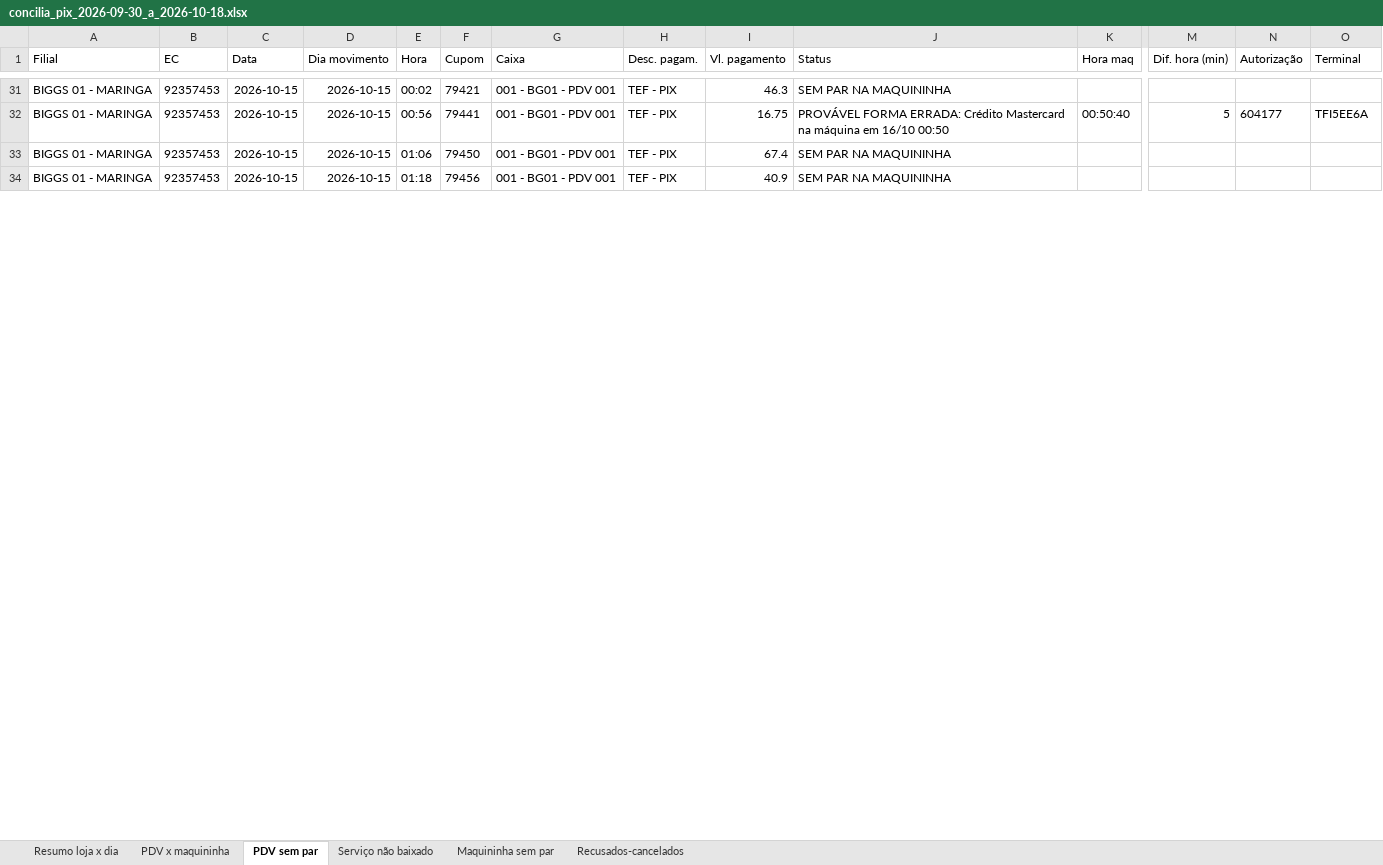
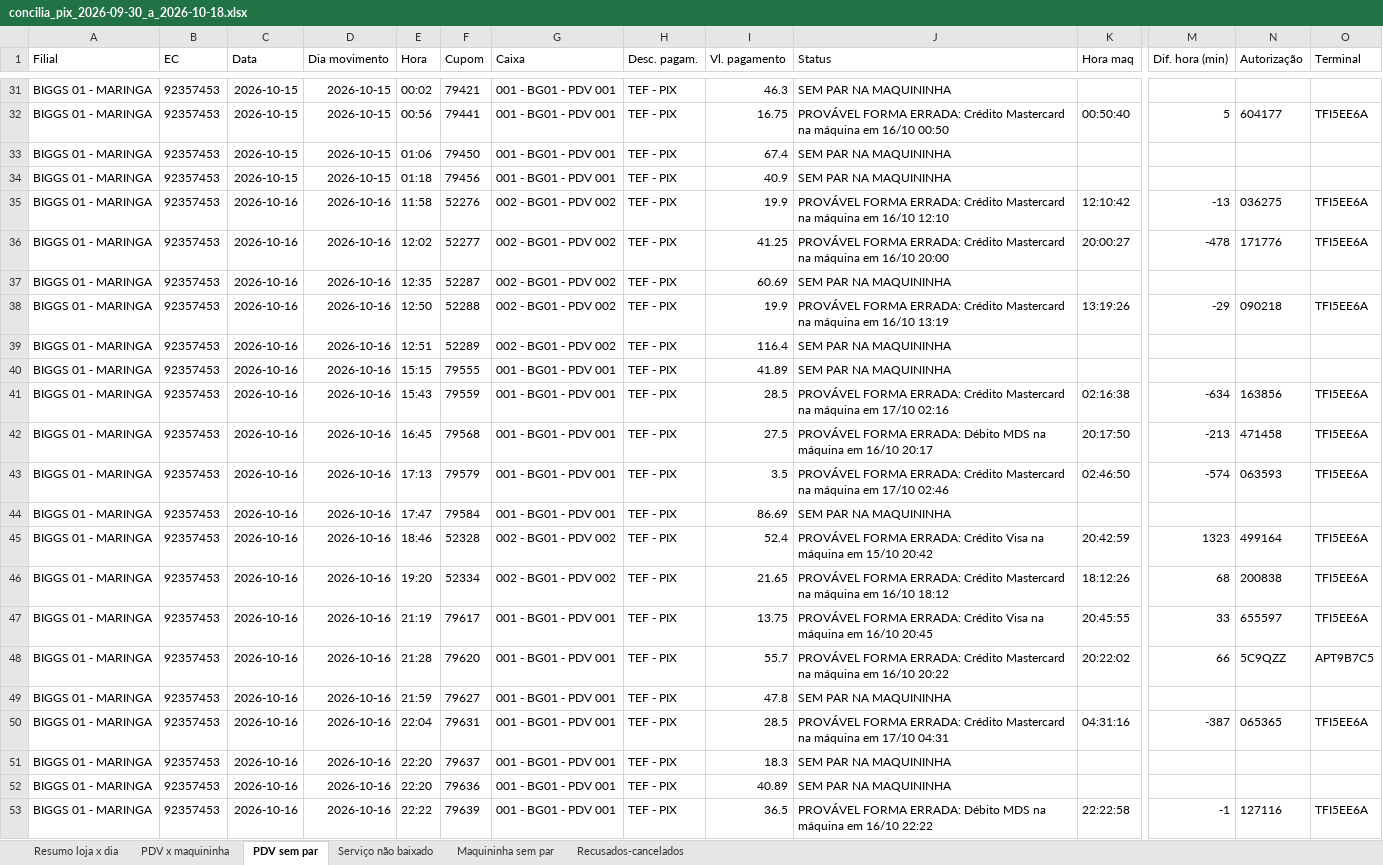
Before and after one commit to hylaryfarias/conciliacao-diaria, an Excel workbook: saida/concilia_pix_2026-09-30_a_2026-10-18.xlsx, sheet PDV sem par, drawn as a sheet; only a part is shown, gaps mark what is left out; values as stored, in another font and other column widths than the file's, no borders; rows hold the shown columns only; the diff covers the shown part only; the diff names each change by its address in the sheet, - before the commit and + after, or states it on an @@ line.

```diff
--- a/saida/concilia_pix_2026-09-30_a_2026-10-18.xlsx (sheet PDV sem par)
+++ b/saida/concilia_pix_2026-09-30_a_2026-10-18.xlsx (sheet PDV sem par)
+row 35: BIGGS 01 - MARINGA | 92357453 | 2026-10-16 | 2026-10-16 | 11:58 | 52276 | 002 - BG01 - PDV 002 | TEF - PIX | 19.9 | PROVÁVEL FORMA ERRADA: Crédito Mastercard na máquina em 16/10 12:10 | 12:10:42 | -13 | 036275 | TFI5EE6A
+row 36: BIGGS 01 - MARINGA | 92357453 | 2026-10-16 | 2026-10-16 | 12:02 | 52277 | 002 - BG01 - PDV 002 | TEF - PIX | 41.25 | PROVÁVEL FORMA ERRADA: Crédito Mastercard na máquina em 16/10 20:00 | 20:00:27 | -478 | 171776 | TFI5EE6A
+row 37: BIGGS 01 - MARINGA | 92357453 | 2026-10-16 | 2026-10-16 | 12:35 | 52287 | 002 - BG01 - PDV 002 | TEF - PIX | 60.69 | SEM PAR NA MAQUININHA
+row 38: BIGGS 01 - MARINGA | 92357453 | 2026-10-16 | 2026-10-16 | 12:50 | 52288 | 002 - BG01 - PDV 002 | TEF - PIX | 19.9 | PROVÁVEL FORMA ERRADA: Crédito Mastercard na máquina em 16/10 13:19 | 13:19:26 | -29 | 090218 | TFI5EE6A
+row 39: BIGGS 01 - MARINGA | 92357453 | 2026-10-16 | 2026-10-16 | 12:51 | 52289 | 002 - BG01 - PDV 002 | TEF - PIX | 116.4 | SEM PAR NA MAQUININHA
+row 40: BIGGS 01 - MARINGA | 92357453 | 2026-10-16 | 2026-10-16 | 15:15 | 79555 | 001 - BG01 - PDV 001 | TEF - PIX | 41.89 | SEM PAR NA MAQUININHA
+row 41: BIGGS 01 - MARINGA | 92357453 | 2026-10-16 | 2026-10-16 | 15:43 | 79559 | 001 - BG01 - PDV 001 | TEF - PIX | 28.5 | PROVÁVEL FORMA ERRADA: Crédito Mastercard na máquina em 17/10 02:16 | 02:16:38 | -634 | 163856 | TFI5EE6A
+row 42: BIGGS 01 - MARINGA | 92357453 | 2026-10-16 | 2026-10-16 | 16:45 | 79568 | 001 - BG01 - PDV 001 | TEF - PIX | 27.5 | PROVÁVEL FORMA ERRADA: Débito MDS na máquina em 16/10 20:17 | 20:17:50 | -213 | 471458 | TFI5EE6A
+row 43: BIGGS 01 - MARINGA | 92357453 | 2026-10-16 | 2026-10-16 | 17:13 | 79579 | 001 - BG01 - PDV 001 | TEF - PIX | 3.5 | PROVÁVEL FORMA ERRADA: Crédito Mastercard na máquina em 17/10 02:46 | 02:46:50 | -574 | 063593 | TFI5EE6A
+row 44: BIGGS 01 - MARINGA | 92357453 | 2026-10-16 | 2026-10-16 | 17:47 | 79584 | 001 - BG01 - PDV 001 | TEF - PIX | 86.69 | SEM PAR NA MAQUININHA
+row 45: BIGGS 01 - MARINGA | 92357453 | 2026-10-16 | 2026-10-16 | 18:46 | 52328 | 002 - BG01 - PDV 002 | TEF - PIX | 52.4 | PROVÁVEL FORMA ERRADA: Crédito Visa na máquina em 15/10 20:42 | 20:42:59 | 1323 | 499164 | TFI5EE6A
+row 46: BIGGS 01 - MARINGA | 92357453 | 2026-10-16 | 2026-10-16 | 19:20 | 52334 | 002 - BG01 - PDV 002 | TEF - PIX | 21.65 | PROVÁVEL FORMA ERRADA: Crédito Mastercard na máquina em 16/10 18:12 | 18:12:26 | 68 | 200838 | TFI5EE6A
+row 47: BIGGS 01 - MARINGA | 92357453 | 2026-10-16 | 2026-10-16 | 21:19 | 79617 | 001 - BG01 - PDV 001 | TEF - PIX | 13.75 | PROVÁVEL FORMA ERRADA: Crédito Visa na máquina em 16/10 20:45 | 20:45:55 | 33 | 655597 | TFI5EE6A
+row 48: BIGGS 01 - MARINGA | 92357453 | 2026-10-16 | 2026-10-16 | 21:28 | 79620 | 001 - BG01 - PDV 001 | TEF - PIX | 55.7 | PROVÁVEL FORMA ERRADA: Crédito Mastercard na máquina em 16/10 20:22 | 20:22:02 | 66 | 5C9QZZ | APT9B7C5
+row 49: BIGGS 01 - MARINGA | 92357453 | 2026-10-16 | 2026-10-16 | 21:59 | 79627 | 001 - BG01 - PDV 001 | TEF - PIX | 47.8 | SEM PAR NA MAQUININHA
+row 50: BIGGS 01 - MARINGA | 92357453 | 2026-10-16 | 2026-10-16 | 22:04 | 79631 | 001 - BG01 - PDV 001 | TEF - PIX | 28.5 | PROVÁVEL FORMA ERRADA: Crédito Mastercard na máquina em 17/10 04:31 | 04:31:16 | -387 | 065365 | TFI5EE6A
+row 51: BIGGS 01 - MARINGA | 92357453 | 2026-10-16 | 2026-10-16 | 22:20 | 79637 | 001 - BG01 - PDV 001 | TEF - PIX | 18.3 | SEM PAR NA MAQUININHA
+row 52: BIGGS 01 - MARINGA | 92357453 | 2026-10-16 | 2026-10-16 | 22:20 | 79636 | 001 - BG01 - PDV 001 | TEF - PIX | 40.89 | SEM PAR NA MAQUININHA
+row 53: BIGGS 01 - MARINGA | 92357453 | 2026-10-16 | 2026-10-16 | 22:22 | 79639 | 001 - BG01 - PDV 001 | TEF - PIX | 36.5 | PROVÁVEL FORMA ERRADA: Débito MDS na máquina em 16/10 22:22 | 22:22:58 | -1 | 127116 | TFI5EE6A
```
Also changed, not shown: 98 added rows, 1 removed row and 16 edited cells elsewhere in this sheet, sheet PDV x maquininha, sheet Maquininha sem par, sheet Recusados-cancelados, sheet Resumo loja x dia, saida/concilia_cupom.xlsx, saida/concilia_pix_banco_2026-10-01_a_2026-10-14.xlsx, 9 other files.
